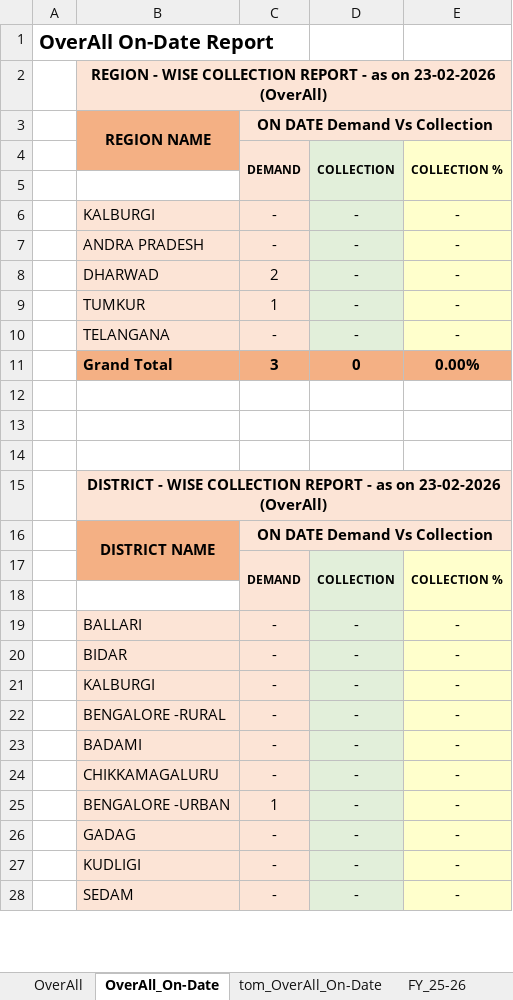
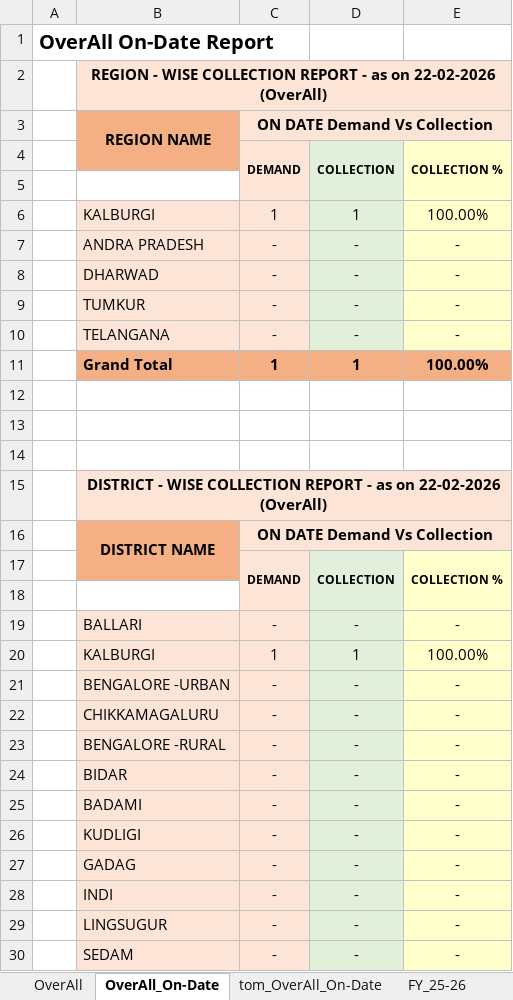
Before and after one commit to Raghunandan1157/Coll_Db, an Excel workbook: data/report.xlsx, sheet OverAll_On-Date, drawn as a sheet; only a part is shown; values as stored, in another font and other column widths than the file's, no borders; removed rows and columns are numbered as before the commit, all else as after; the diff covers the shown part only; the diff names each change by its address in the sheet, - before the commit and + after, or states it on an @@ line.

```diff
--- a/data/report.xlsx (sheet OverAll_On-Date)
+++ b/data/report.xlsx (sheet OverAll_On-Date)
-B2: …as on 23-02-2026 (OverAll)
+B2: …as on 22-02-2026 (OverAll)
-row 6:  | KALBURGI | - | - | -
+row 6:  | KALBURGI | 1 | 1 | 100.00%
-C8: 2
+C8: -
-C9: 1
+C9: -
-row 11:  | Grand Total | 3 | 0 | 0.00%
-row 11: (empty)
+row 11:  | Grand Total | 1 | 1 | 100.00%
-B11:E11 fill: none
+B11:E11 fill: #F4B084
+row 14: (empty)
-B15: …as on 23-02-2026 (OverAll)
+B15: …as on 22-02-2026 (OverAll)
+row 20:  | KALBURGI | 1 | 1 | 100.00%
+row 21:  | BENGALORE -URBAN | - | - | -
@@ row 24 moved to row 22: CHIKKAMAGALURU @@
@@ row 22 moved to row 23: BENGALORE -RURAL @@
-row 21:  | KALBURGI | - | - | -
-B26: BENGALORE -URBAN
+B26: KUDLIGI
-C26: 1
+C26: -
@@ row 27 moved to row 94: KUDLIGI @@
@@ row 29 moved to row 28: INDI @@
@@ row 31 moved to row 29: LINGSUGUR @@
```
Also changed, not shown: 11 added rows, 12 removed rows, 102 moved rows, 20 edited cells and cell formats elsewhere in this sheet, sheet OverAll, sheet FY_25-26, sheet FY_25-26_On-Date, sheet tom_OverAll_On-Date, sheet tom_FY_25-26_On-Date, formulas that keep their value.
